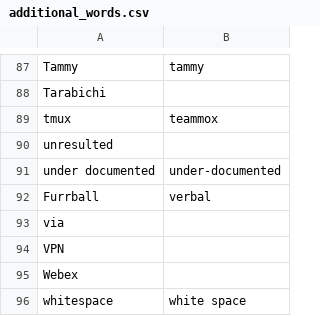
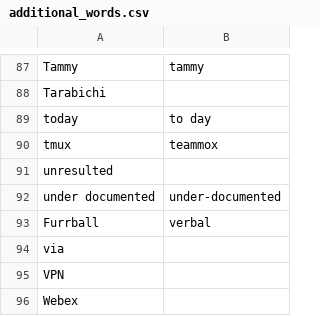
Before and after one commit to zmcgohan2/knausj_talon, a CSV file: settings/additional_words.csv, drawn as a sheet; only a part is shown, gaps mark what is left out; the shorter side is filled out with more unchanged rows.

Commit message:
Work around a misrecognition.

```diff
--- a/settings/additional_words.csv
+++ b/settings/additional_words.csv
@@ -88,2 +88,3 @@ Tammy,tammy
 Tarabichi
+today,to day
 tmux,teammox
```
